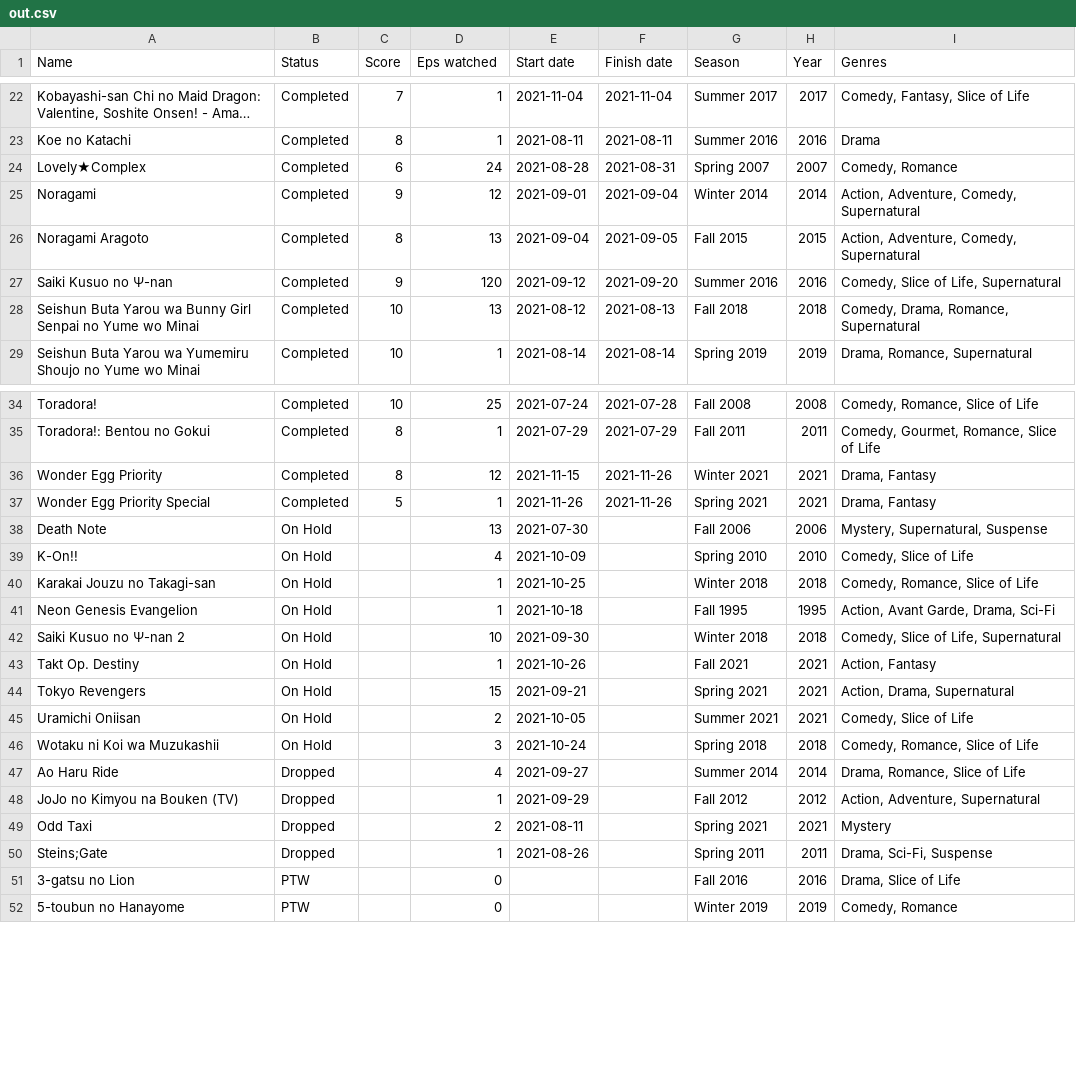
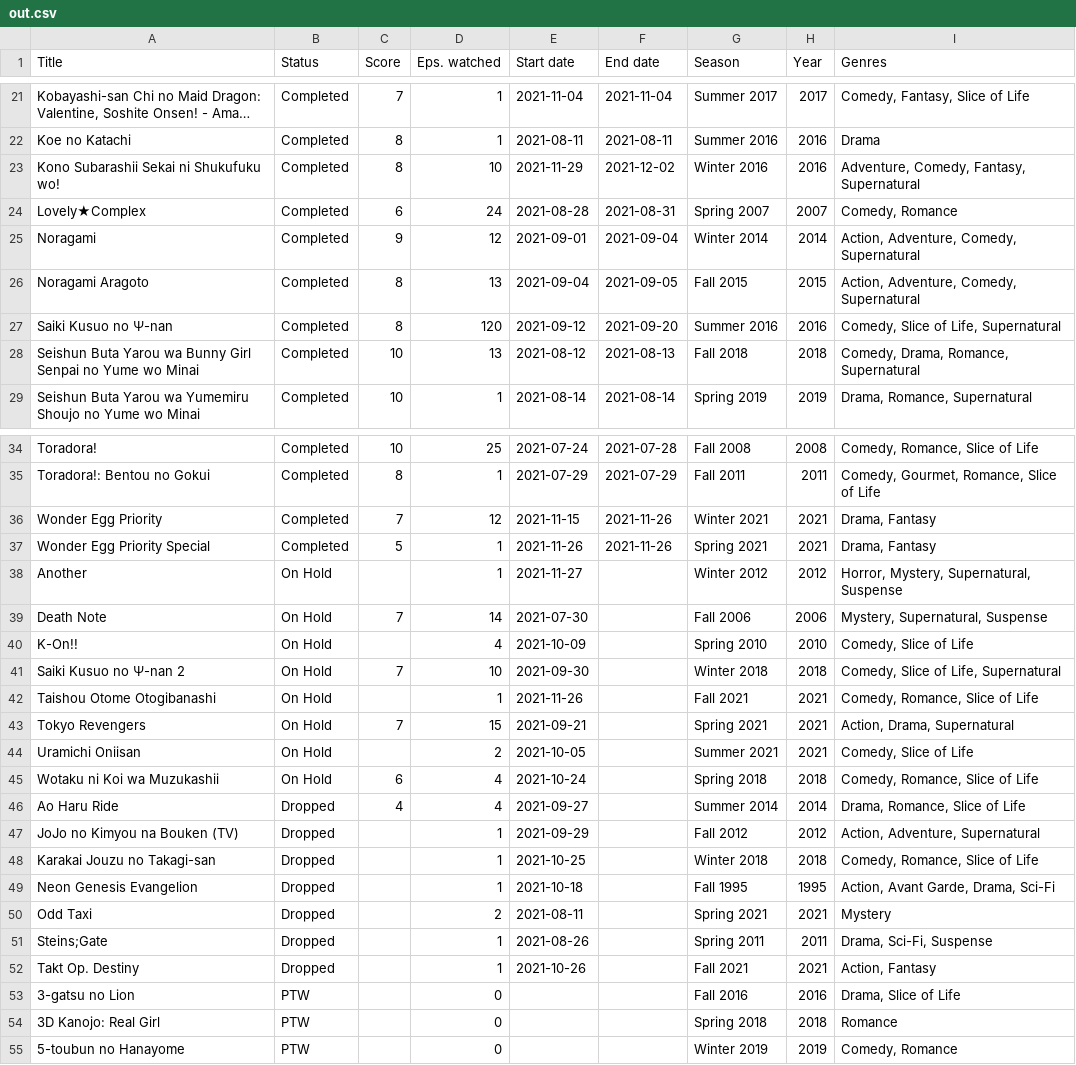
Before and after one commit to FunkyCracky/MyAnimeListToCSV, a CSV file: out.csv, drawn as a sheet; only a part is shown, gaps mark what is left out; long unchanged cells end in …; removed rows and columns are numbered as before the commit, all else as after; the diff covers the shown part only; the diff names each change by its address in the sheet, - before the commit and + after, or states it on an @@ line.

```diff
--- a/out.csv
+++ b/out.csv
-A1: Name
+A1: Title
-D1: Eps watched
+D1: Eps. watched
-F1: Finish date
+F1: End date
+row 23: Kono Subarashii Sekai ni Shukufuku wo! | Completed | 8 | 10 | 2021-11-29 | 2021-12-02 | Winter 2016 | 2016 | Adventure, Comedy, Fantasy, Supernatural
-C27 (Score): 9
+C27 (Score): 8
-C36 (Score): 8
+C36 (Score): 7
+row 38: Another | On Hold |  | 1 | 2021-11-27 |  | Winter 2012 | 2012 | Horror, Mystery, Supernatural, Suspense
-C39 (Score): (empty)
+C39 (Score): 7
-D39 (Eps. watched): 13
+D39 (Eps. watched): 14
-row 40: Karakai Jouzu no Takagi-san | On Hold |  | 1 | 2021-10-25 |  | Winter 2018 | 2018 | Comedy, Romance, Slice of Life
-row 41: Neon Genesis Evangelion | On Hold |  | 1 | 2021-10-18 |  | Fall 1995 | 1995 | Action, Avant Garde, Drama, Sci-Fi
-C41 (Score): (empty)
+C41 (Score): 7
-A42 (Title): Takt Op. Destiny
+A42 (Title): Taishou Otome Otogibanashi
-E42 (Start date): 2021-10-26
+E42 (Start date): 2021-11-26
-I42 (Genres): Action, Fantasy
+I42 (Genres): Comedy, Romance, Slice of Life
-C43 (Score): (empty)
+C43 (Score): 7
-C45 (Score): (empty)
+C45 (Score): 6
-D45 (Eps. watched): 3
+D45 (Eps. watched): 4
-C46 (Score): (empty)
+C46 (Score): 4
+row 48: Karakai Jouzu no Takagi-san | Dropped |  | 1 | 2021-10-25 |  | Winter 2018 | 2018 | Comedy, Romance, Slice of Life
+row 49: Neon Genesis Evangelion | Dropped |  | 1 | 2021-10-18 |  | Fall 1995 | 1995 | Action, Avant Garde, Drama, Sci-Fi
+row 52: Takt Op. Destiny | Dropped |  | 1 | 2021-10-26 |  | Fall 2021 | 2021 | Action, Fantasy
+row 54: 3D Kanojo: Real Girl | PTW |  | 0 |  |  | Spring 2018 | 2018 | Romance
```
Also changed, not shown: 10 added rows, 5 removed rows and 7 edited cells elsewhere in this file, 4 other files.
